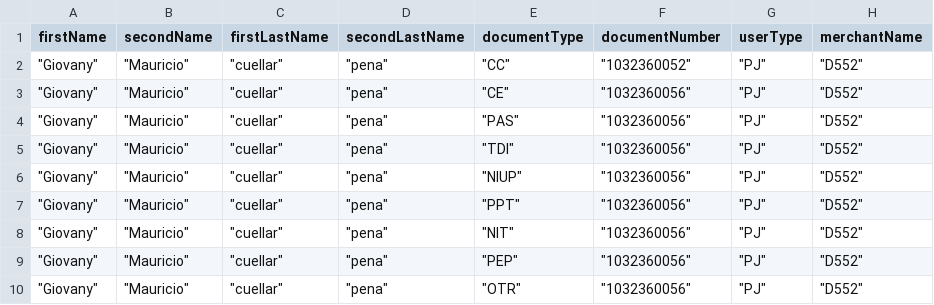
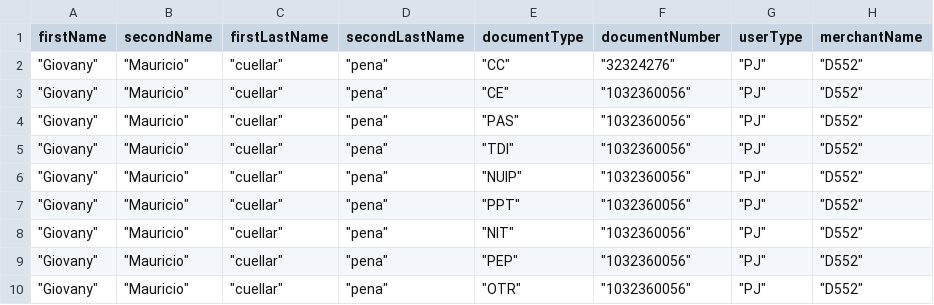
Before and after one commit to sergiomolber/Federado_autenticacion, a CSV file: Post/respuestas_400_CODIGO_1035.csv, drawn as a sheet; only a part is shown; the diff names each change by its address in the sheet, - before the commit and + after, or states it on an @@ line.

```diff
--- a/Post/respuestas_400_CODIGO_1035.csv
+++ b/Post/respuestas_400_CODIGO_1035.csv
-F2 (documentNumber): "1032360052"
+F2 (documentNumber): "32324276"
-E6 (documentType): "NIUP"
+E6 (documentType): "NUIP"
```
Also changed, not shown: Patch/Respuestas_202.csv.
